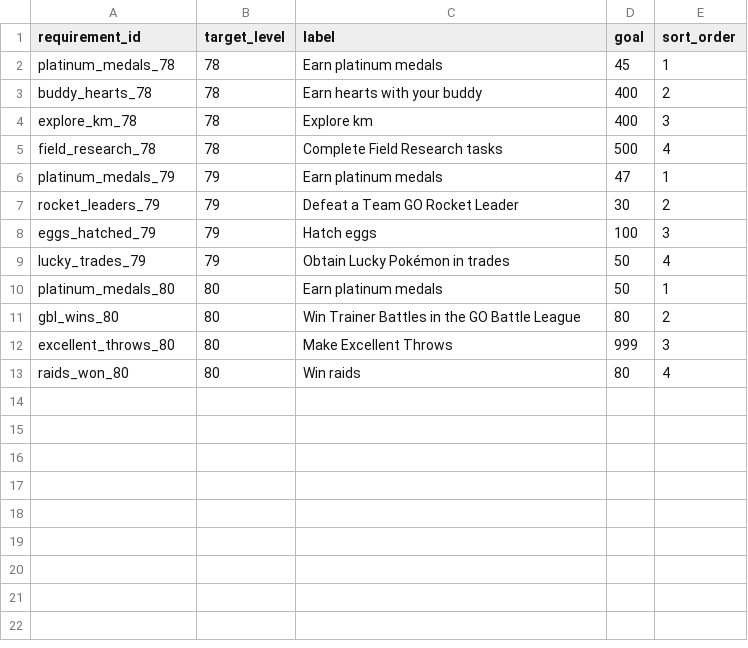
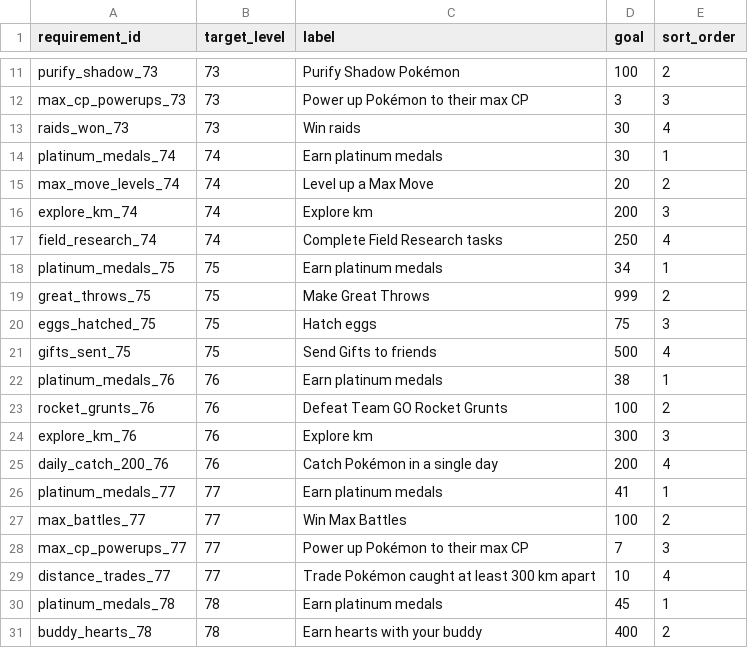
Before and after one commit to Thombay/PoGo_XP, a CSV file: inputs/reference/level_requirements.csv, drawn as a sheet; only a part is shown, gaps mark what is left out; the shorter side is filled out with more unchanged rows; the diff covers the shown part only; the diff names each change by its address in the sheet, - before the commit and + after, or states it on an @@ line.

```diff
--- a/inputs/reference/level_requirements.csv
+++ b/inputs/reference/level_requirements.csv
+row 11: purify_shadow_73 | 73 | Purify Shadow Pokémon | 100 | 2
+row 12: max_cp_powerups_73 | 73 | Power up Pokémon to their max CP | 3 | 3
+row 13: raids_won_73 | 73 | Win raids | 30 | 4
+row 14: platinum_medals_74 | 74 | Earn platinum medals | 30 | 1
+row 15: max_move_levels_74 | 74 | Level up a Max Move | 20 | 2
+row 16: explore_km_74 | 74 | Explore km | 200 | 3
+row 17: field_research_74 | 74 | Complete Field Research tasks | 250 | 4
+row 18: platinum_medals_75 | 75 | Earn platinum medals | 34 | 1
+row 19: great_throws_75 | 75 | Make Great Throws | 999 | 2
+row 20: eggs_hatched_75 | 75 | Hatch eggs | 75 | 3
+row 21: gifts_sent_75 | 75 | Send Gifts to friends | 500 | 4
+row 22: platinum_medals_76 | 76 | Earn platinum medals | 38 | 1
+row 23: rocket_grunts_76 | 76 | Defeat Team GO Rocket Grunts | 100 | 2
+row 24: explore_km_76 | 76 | Explore km | 300 | 3
+row 25: daily_catch_200_76 | 76 | Catch Pokémon in a single day | 200 | 4
+row 26: platinum_medals_77 | 77 | Earn platinum medals | 41 | 1
+row 27: max_battles_77 | 77 | Win Max Battles | 100 | 2
+row 28: max_cp_powerups_77 | 77 | Power up Pokémon to their max CP | 7 | 3
+row 29: distance_trades_77 | 77 | Trade Pokémon caught at least 300 km apart | 10 | 4
```
Also changed, not shown: 9 added rows elsewhere in this file, 4 other files.
